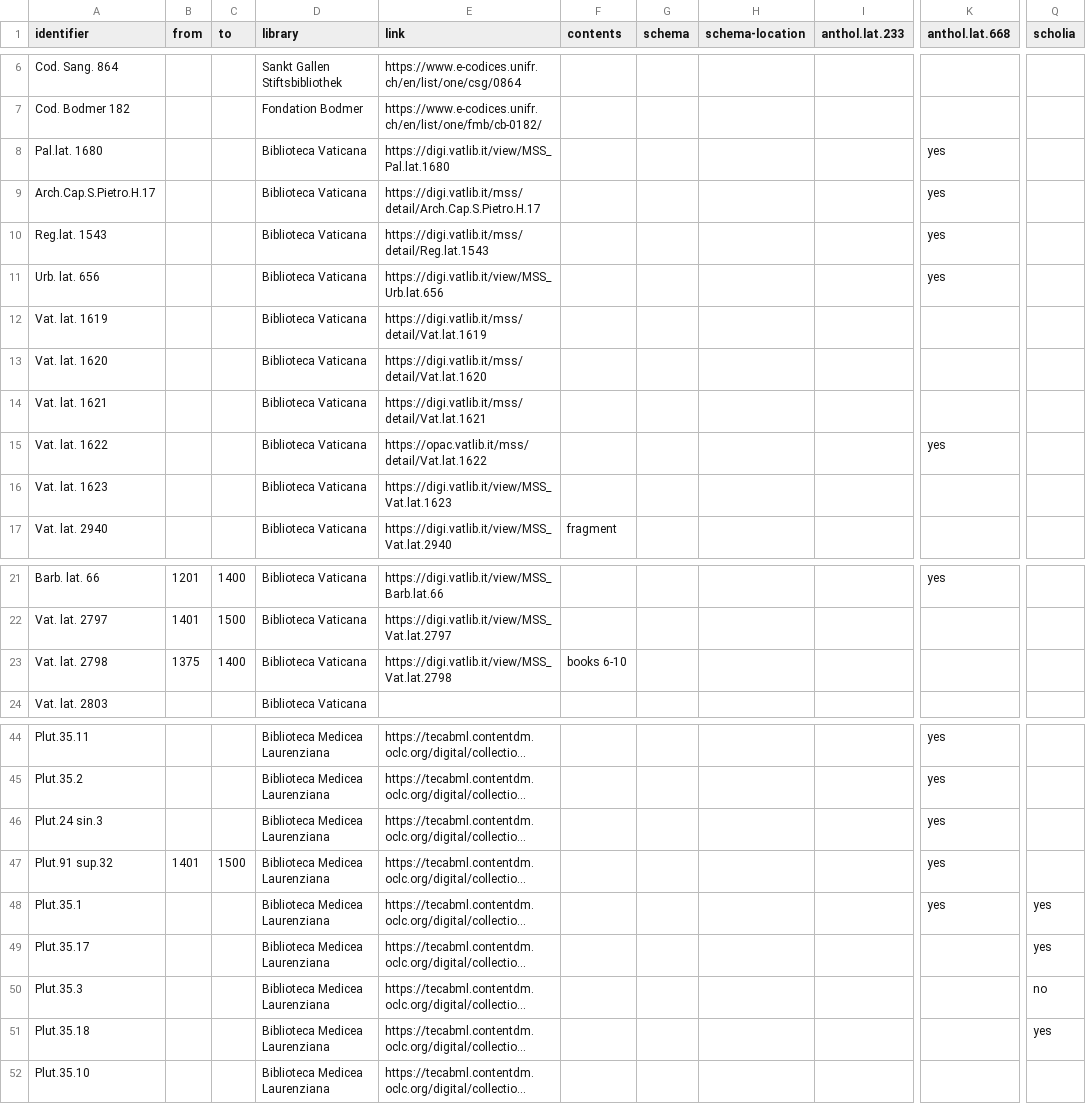
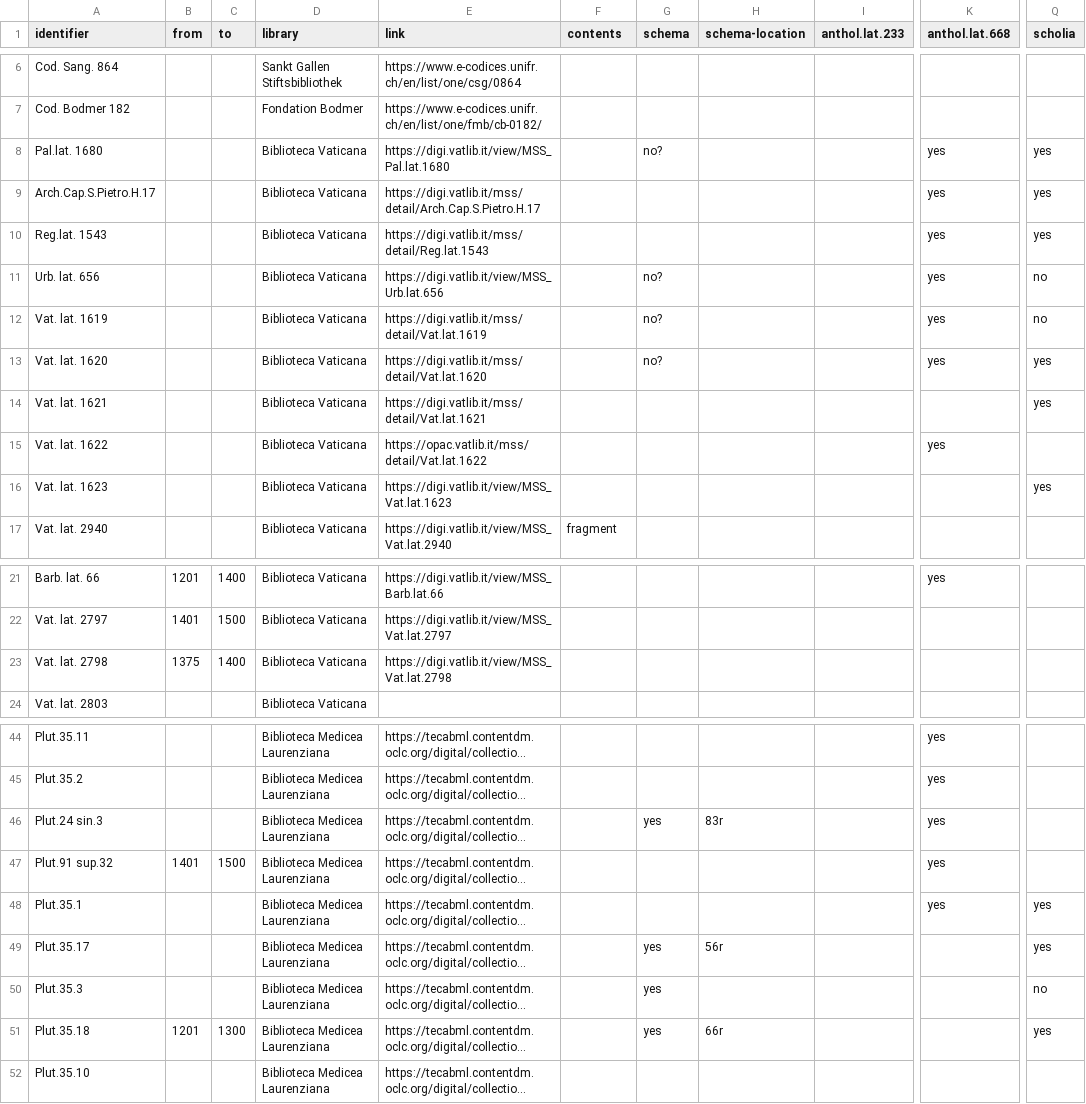
Before and after one commit to enury/lucan-mss, a CSV file: data.csv, drawn as a sheet; only a part is shown, gaps mark what is left out; long unchanged cells end in …; the diff covers the shown part only; the diff names each change by its address in the sheet, - before the commit and + after, or states it on an @@ line.

```diff
--- a/data.csv
+++ b/data.csv
-G8 (schema): (empty)
+G8 (schema): no?
-Q8:Q10 (scholia): (empty)
+Q8:Q10 (scholia): yes
-G11:G13 (schema): (empty)
+G11:G13 (schema): no?
-Q11:Q12 (scholia): (empty)
+Q11:Q12 (scholia): no
-K12:K13 (anthol.lat.668): (empty)
+K12:K13 (anthol.lat.668): yes
-Q13:Q14 (scholia): (empty)
+Q13:Q14 (scholia): yes
-Q16 (scholia): (empty)
+Q16 (scholia): yes
-F23 (contents): books 6-10
+F23 (contents): (empty)
-G46 (schema): (empty)
+G46 (schema): yes
-H46 (schema-location): (empty)
+H46 (schema-location): 83r
-G49:G51 (schema): (empty)
+G49:G51 (schema): yes
-H49 (schema-location): (empty)
+H49 (schema-location): 56r
-B51 (from): (empty)
+B51 (from): 1201
-C51 (to): (empty)
+C51 (to): 1300
-H51 (schema-location): (empty)
+H51 (schema-location): 66r
```
Also changed, not shown: 22 added rows and 2 edited cells elsewhere in this file.
